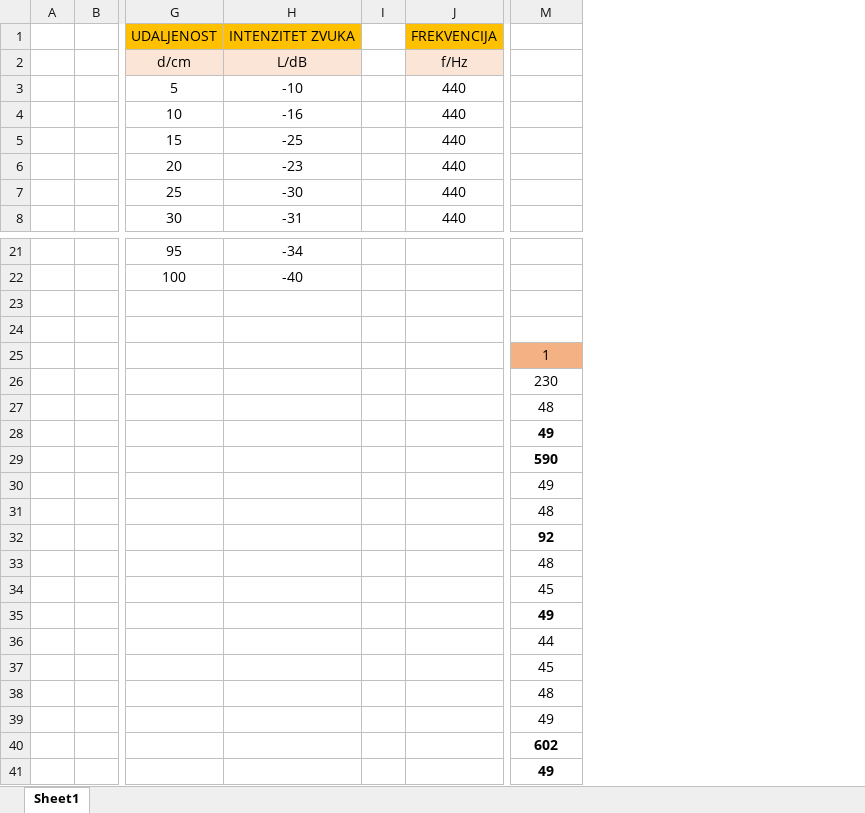
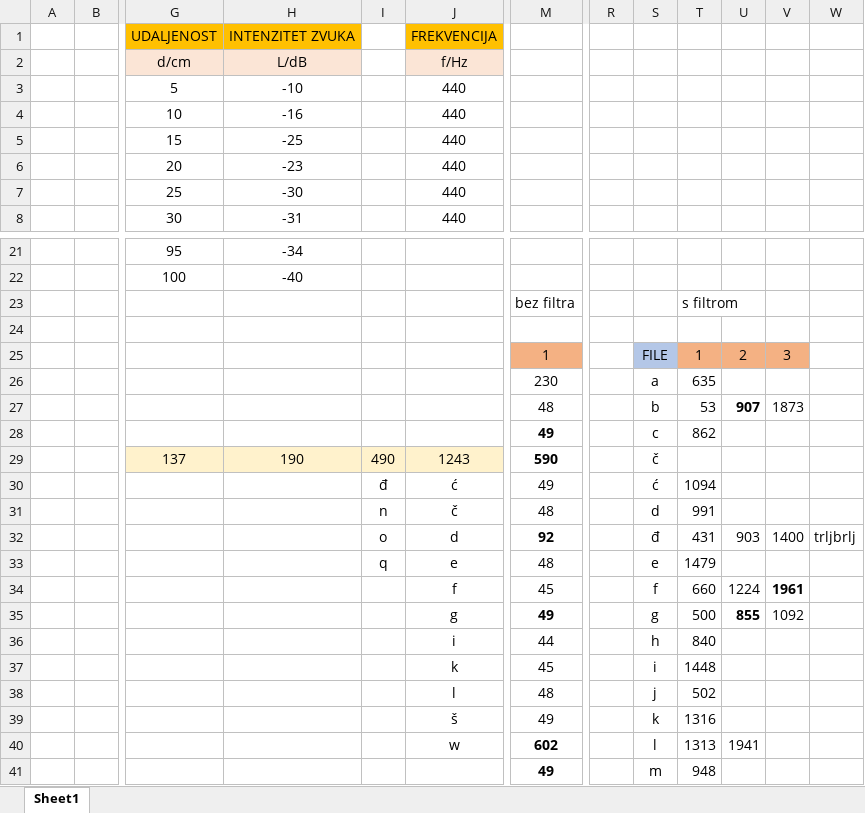
Before and after one commit to jelence1/zavrsni-rad, an Excel workbook: measurements.xlsx, sheet Sheet1, drawn as a sheet; only a part is shown, gaps mark what is left out; values as stored, in another font and other column widths than the file's, no borders; charts and pictures not drawn; removed rows and columns are numbered as before the commit, all else as after; rows hold the shown columns only; the diff names each change by its address in the sheet, - before the commit and + after, or states it on an @@ line.

```diff
--- a/measurements.xlsx (sheet Sheet1)
+++ b/measurements.xlsx (sheet Sheet1)
-column I, empty
+column I, rows 29-33: 490 | đ | n | o | q
+column R, empty
+column S, rows 25-41: FILE | a | b | c | č | ć | d | đ | e | f | g | h | i | j | k | l | m
+column T, rows 23-41: s filtrom |  | 1 | 635 | 53 | 862 |  | 1094 | 991 | 431 | 1479 | 660 | 500 | 840 | 1448 | 502 | 1316 | 1313 | 948
+column U, rows 25-40: 2 |  | 907 |  |  |  |  | 903 |  | 1224 | 855 |  |  |  |  | 1941
+column V, rows 25-35: 3 |  | 1873 |  |  |  |  | 1400 |  | 1961 | 1092
+column W, row 32: trljbrlj
-row 23: (empty)
+row 23:  |  |  |  |  |  | bez filtra |  |  | s filtrom
-G29: (empty)
+G29: 137
-G29:H29 fill: none
+G29:H29 fill: #FFF2CC
-H29: (empty)
+H29: 190
-J29: (empty)
+J29: 1243
-J29 fill: none
+J29 fill: #FFF2CC
-J30: (empty)
+J30: ć
-J31: (empty)
+J31: č
-J32: (empty)
+J32: d
-J33: (empty)
+J33: e
-J34: (empty)
+J34: f
-J35: (empty)
+J35: g
-J36: (empty)
+J36: i
-J37: (empty)
+J37: k
-J38: (empty)
+J38: l
-J39: (empty)
+J39: š
-J40: (empty)
+J40: w
```
Also changed, not shown: 16 other files.
